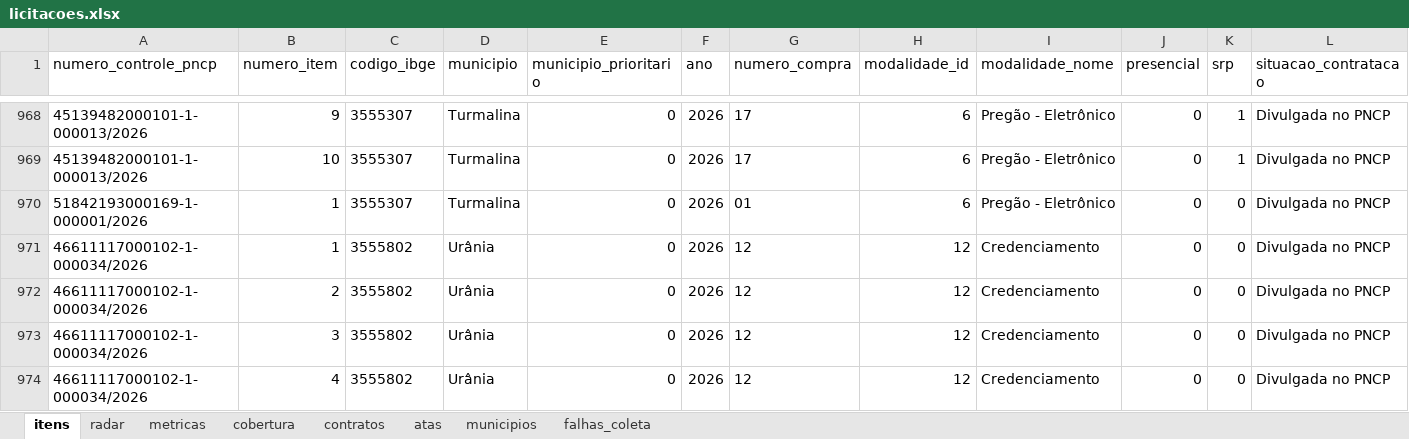
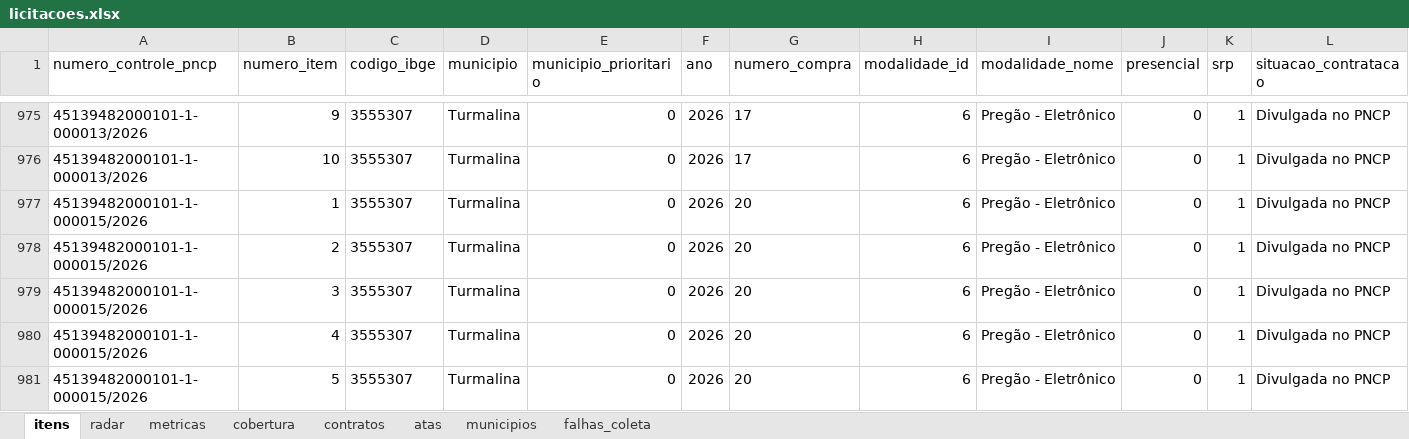
Before and after one commit to hub-ramos/licitacao, an Excel workbook: dados/licitacoes.xlsx, sheet itens, drawn as a sheet; only a part is shown, gaps mark what is left out; the shorter side is filled out with more unchanged rows; values as stored, in another font and other column widths than the file's, no borders; rows hold the shown columns only; the diff covers the shown part only; the diff names each change by its address in the sheet, - before the commit and + after, or states it on an @@ line.

```diff
--- a/dados/licitacoes.xlsx (sheet itens)
+++ b/dados/licitacoes.xlsx (sheet itens)
+row 977: 45139482000101-1-000015/2026 | 1 | 3555307 | Turmalina | 0 | 2026 | 20 | 6 | Pregão - Eletrônico | 0 | 1 | Divulgada no PNCP
+row 978: 45139482000101-1-000015/2026 | 2 | 3555307 | Turmalina | 0 | 2026 | 20 | 6 | Pregão - Eletrônico | 0 | 1 | Divulgada no PNCP
+row 979: 45139482000101-1-000015/2026 | 3 | 3555307 | Turmalina | 0 | 2026 | 20 | 6 | Pregão - Eletrônico | 0 | 1 | Divulgada no PNCP
+row 980: 45139482000101-1-000015/2026 | 4 | 3555307 | Turmalina | 0 | 2026 | 20 | 6 | Pregão - Eletrônico | 0 | 1 | Divulgada no PNCP
+row 981: 45139482000101-1-000015/2026 | 5 | 3555307 | Turmalina | 0 | 2026 | 20 | 6 | Pregão - Eletrônico | 0 | 1 | Divulgada no PNCP
```
Also changed, not shown: 12 added rows elsewhere in this sheet, sheet metricas, sheet radar, 5 other files.
